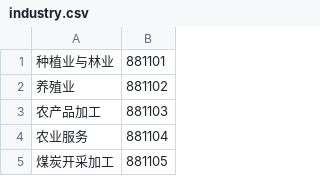
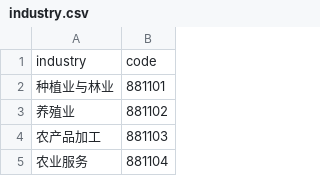
Before and after one commit to HackerChenX/freedom, a CSV file: industry.csv, drawn as a sheet; only a part is shown; the shorter side is filled out with more unchanged rows; the diff names each change by its address in the sheet, - before the commit and + after, or states it on an @@ line.

```diff
--- a/industry.csv
+++ b/industry.csv
+row 1: industry | code
```
Also changed, not shown: 4 other files.
